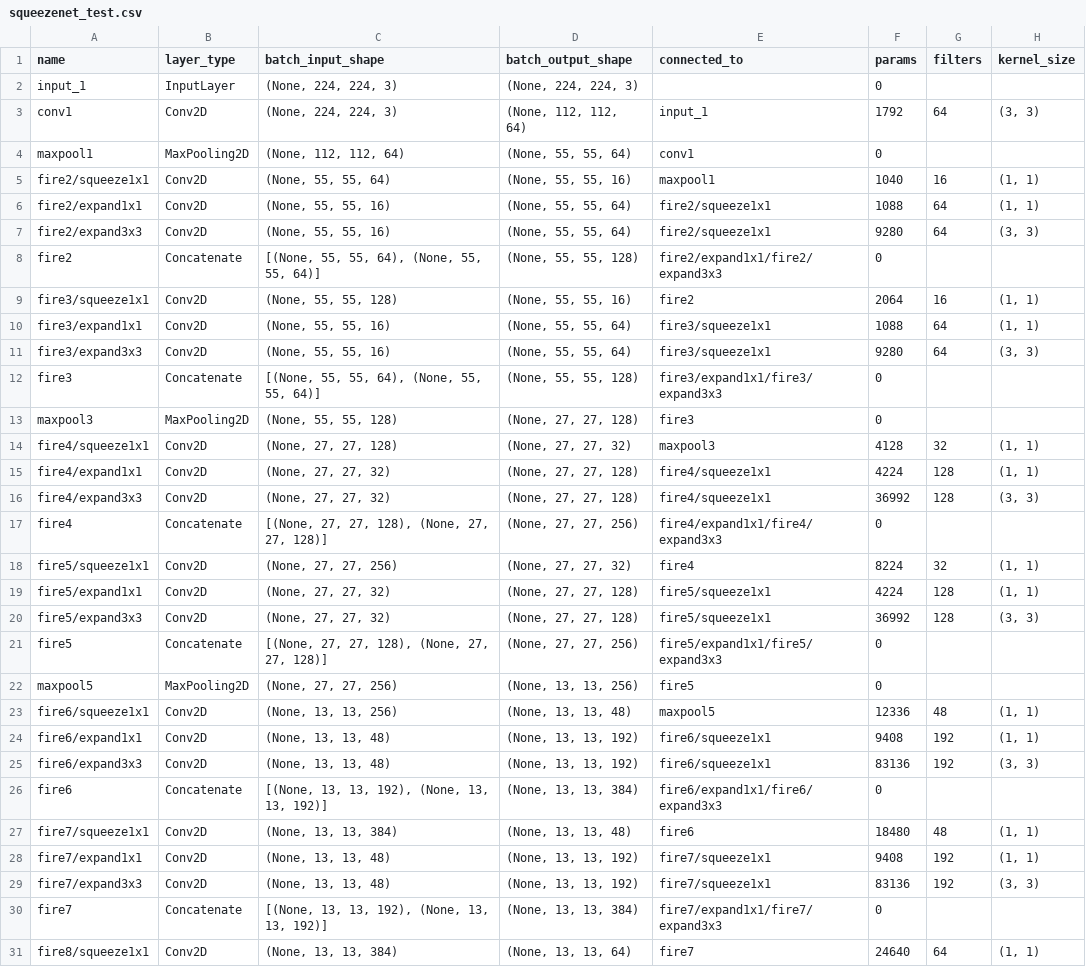
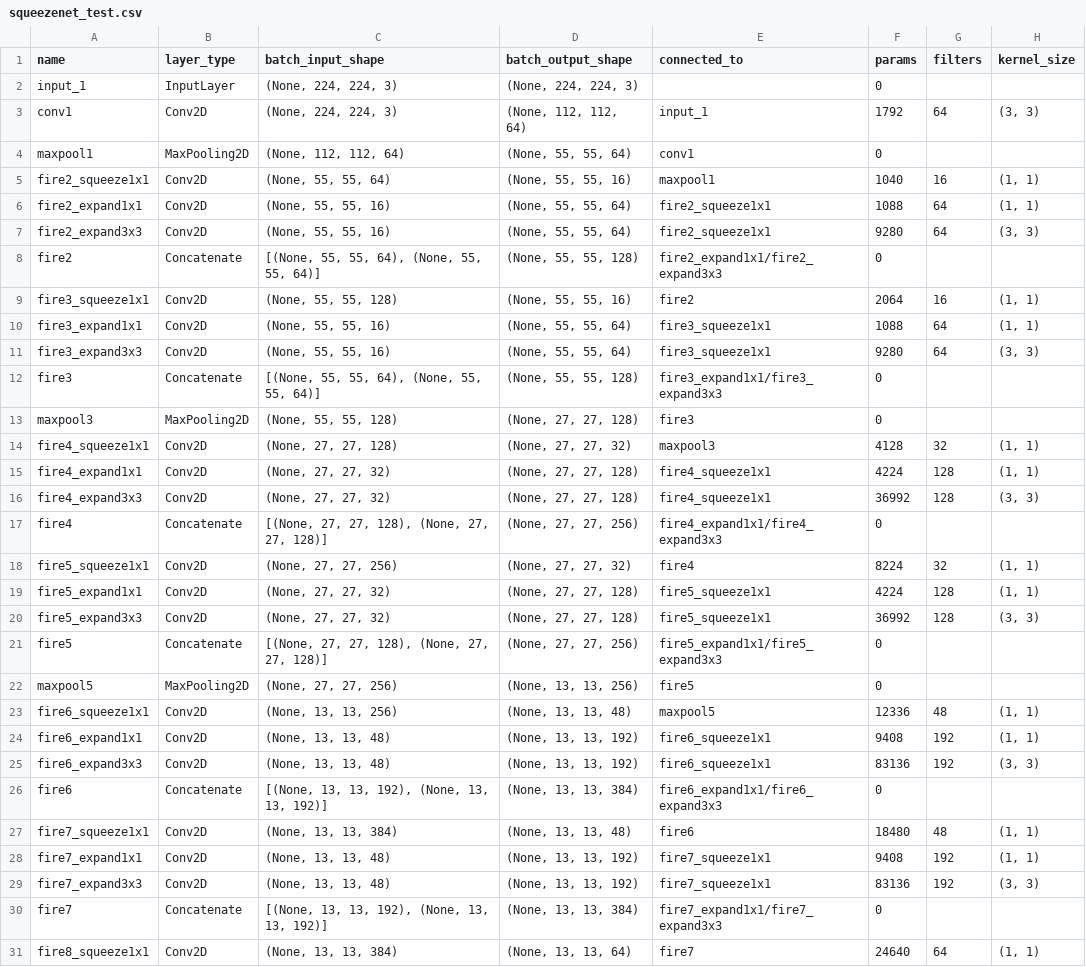
Before and after one commit to Hamidu68/dnn-acceleration, a CSV file: model_info/squeezenet_test.csv, drawn as a sheet; only a part is shown; the diff covers the shown part only; the diff names each change by its address in the sheet, - before the commit and + after, or states it on an @@ line.

Commit message:
squeezenet finished sw_test

```diff
--- a/model_info/squeezenet_test.csv
+++ b/model_info/squeezenet_test.csv
-A5 (name): fire2/squeeze1x1
+A5 (name): fire2_squeeze1x1
-A6 (name): fire2/expand1x1
+A6 (name): fire2_expand1x1
-E6:E7 (connected_to): fire2/squeeze1x1
+E6:E7 (connected_to): fire2_squeeze1x1
-A7 (name): fire2/expand3x3
+A7 (name): fire2_expand3x3
-E8 (connected_to): fire2/expand1x1/fire2/expand3x3
+E8 (connected_to): fire2_expand1x1/fire2_expand3x3
-A9 (name): fire3/squeeze1x1
+A9 (name): fire3_squeeze1x1
-A10 (name): fire3/expand1x1
+A10 (name): fire3_expand1x1
-E10:E11 (connected_to): fire3/squeeze1x1
+E10:E11 (connected_to): fire3_squeeze1x1
-A11 (name): fire3/expand3x3
+A11 (name): fire3_expand3x3
-E12 (connected_to): fire3/expand1x1/fire3/expand3x3
+E12 (connected_to): fire3_expand1x1/fire3_expand3x3
-A14 (name): fire4/squeeze1x1
+A14 (name): fire4_squeeze1x1
-A15 (name): fire4/expand1x1
+A15 (name): fire4_expand1x1
-E15:E16 (connected_to): fire4/squeeze1x1
+E15:E16 (connected_to): fire4_squeeze1x1
-A16 (name): fire4/expand3x3
+A16 (name): fire4_expand3x3
-E17 (connected_to): fire4/expand1x1/fire4/expand3x3
+E17 (connected_to): fire4_expand1x1/fire4_expand3x3
-A18 (name): fire5/squeeze1x1
+A18 (name): fire5_squeeze1x1
-A19 (name): fire5/expand1x1
+A19 (name): fire5_expand1x1
-E19:E20 (connected_to): fire5/squeeze1x1
+E19:E20 (connected_to): fire5_squeeze1x1
-A20 (name): fire5/expand3x3
+A20 (name): fire5_expand3x3
-E21 (connected_to): fire5/expand1x1/fire5/expand3x3
+E21 (connected_to): fire5_expand1x1/fire5_expand3x3
-A23 (name): fire6/squeeze1x1
+A23 (name): fire6_squeeze1x1
-A24 (name): fire6/expand1x1
+A24 (name): fire6_expand1x1
-E24:E25 (connected_to): fire6/squeeze1x1
+E24:E25 (connected_to): fire6_squeeze1x1
-A25 (name): fire6/expand3x3
+A25 (name): fire6_expand3x3
-E26 (connected_to): fire6/expand1x1/fire6/expand3x3
+E26 (connected_to): fire6_expand1x1/fire6_expand3x3
-A27 (name): fire7/squeeze1x1
+A27 (name): fire7_squeeze1x1
-A28 (name): fire7/expand1x1
+A28 (name): fire7_expand1x1
-E28:E29 (connected_to): fire7/squeeze1x1
+E28:E29 (connected_to): fire7_squeeze1x1
-A29 (name): fire7/expand3x3
+A29 (name): fire7_expand3x3
-E30 (connected_to): fire7/expand1x1/fire7/expand3x3
+E30 (connected_to): fire7_expand1x1/fire7_expand3x3
-A31 (name): fire8/squeeze1x1
+A31 (name): fire8_squeeze1x1
```
Also changed, not shown: 11 edited cells elsewhere in this file, 12 other files.
